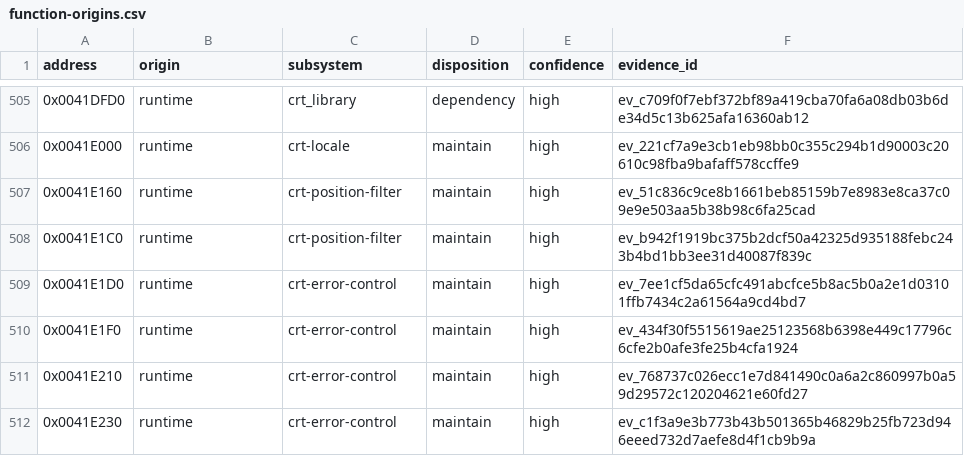
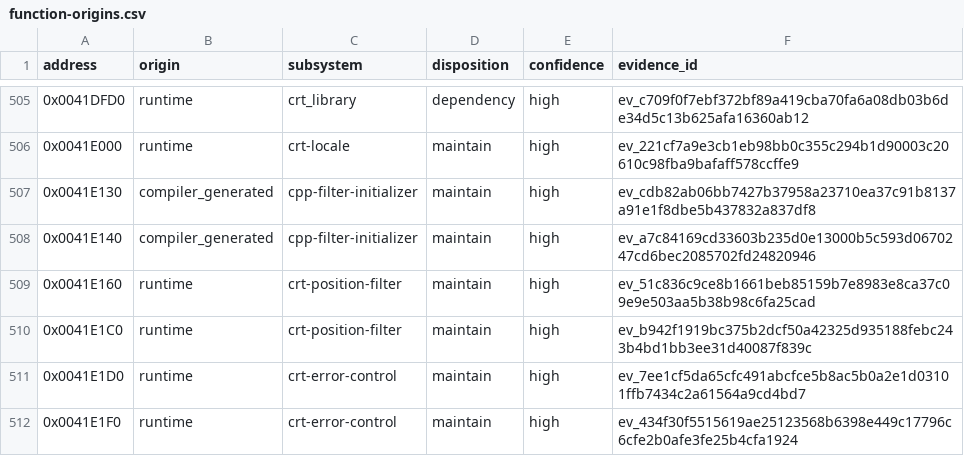
Before and after one commit to N0zoM1z0/dx-ball, a CSV file: config/function-origins.csv, drawn as a sheet; only a part is shown, gaps mark what is left out; the shorter side is filled out with more unchanged rows; the diff names each change by its address in the sheet, - before the commit and + after, or states it on an @@ line.

```diff
--- a/config/function-origins.csv
+++ b/config/function-origins.csv
+row 507: 0x0041E130 | compiler_generated | cpp-filter-initializer | maintain | high | ev_cdb82ab06bb7427b37958a23710ea37c91b8137a91e1f8dbe5b437832a837df8
+row 508: 0x0041E140 | compiler_generated | cpp-filter-initializer | maintain | high | ev_a7c84169cd33603b235d0e13000b5c593d0670247cd6bec2085702fd24820946
```
Also changed, not shown: config/functions.csv, config/implemented.csv, 10 other files.
